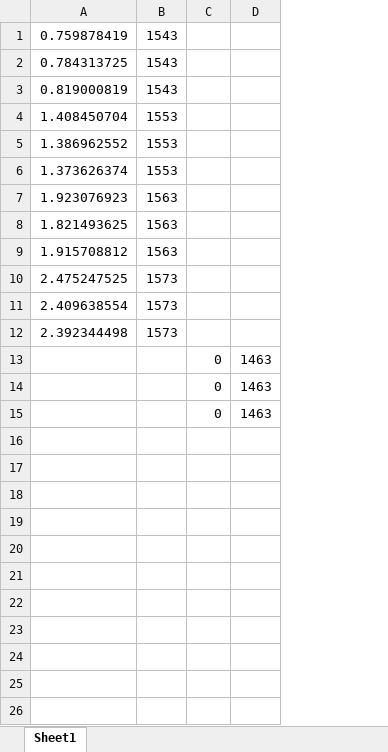
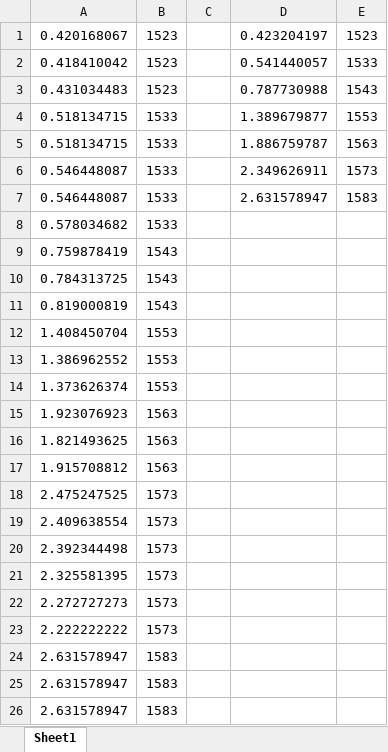
Before and after one commit to RoboJackets/roboracing-firmware, an Excel workbook: sedani/Sedani PWM Table.xlsx, sheet Sheet1, drawn as a sheet; values as stored, in another font and other column widths than the file's, no borders; charts and pictures not drawn; removed rows and columns are numbered as before the commit, all else as after; the diff names each change by its address in the sheet, - before the commit and + after, or states it on an @@ line.

Commit message:
Finalized ESC table, improved wireless documentation

```diff
--- a/sedani/Sedani PWM Table.xlsx (sheet Sheet1)
+++ b/sedani/Sedani PWM Table.xlsx (sheet Sheet1)
-column C, rows 13-15: all 0
-column D, rows 13-15: all 1463
+column C, empty
+column D, empty
+column E, empty
+row 1: 0.420168067 | 1523 |  | 0.423204197 | 1523
+row 2: 0.418410042 | 1523 |  | 0.541440057 | 1533
+row 3: 0.431034483 | 1523 |  | 0.787730988 | 1543
+row 4: 0.518134715 | 1533 |  | 1.389679877 | 1553
+row 5: 0.518134715 | 1533 |  | 1.886759787 | 1563
+row 6: 0.546448087 | 1533 |  | 2.349626911 | 1573
+row 7: 0.546448087 | 1533 |  | 2.631578947 | 1583
+row 8: 0.578034682 | 1533
-A21: (empty)
+A21: 2.325581395
-B21:B23: (empty)
+B21:B23: 1573
-A22: (empty)
+A22: 2.272727273
-A23: (empty)
+A23: 2.222222222
+row 24: 2.631578947 | 1583
+row 25: 2.631578947 | 1583
+row 26: 2.631578947 | 1583
```
Also changed, not shown: charts or pictures, 1 other file.
